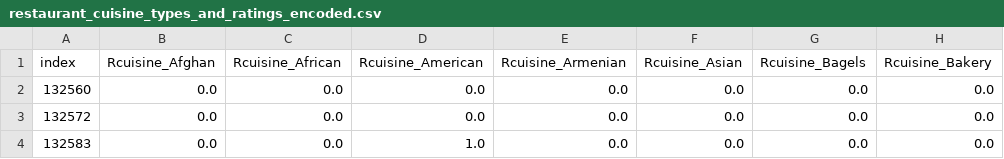
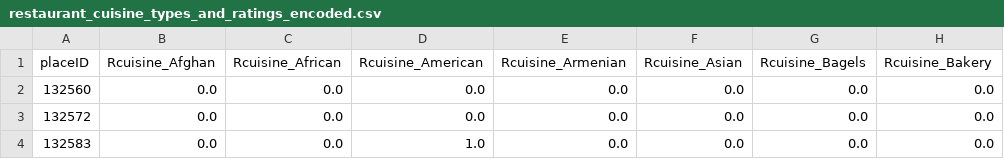
Before and after one commit to Mircella/restaurants_training, a CSV file: draft_jenya/clean_data_encoded/restaurant_cuisine_types_and_ratings_encoded.csv, drawn as a sheet; only a part is shown; the diff names each change by its address in the sheet, - before the commit and + after, or states it on an @@ line.

```diff
--- a/draft_jenya/clean_data_encoded/restaurant_cuisine_types_and_ratings_encoded.csv
+++ b/draft_jenya/clean_data_encoded/restaurant_cuisine_types_and_ratings_encoded.csv
-A1: index
+A1: placeID
```
Also changed, not shown: draft_jenya/clean_data_encoded/restaurant_geo_places_and_ratings_encoded.csv, draft_jenya/clean_data_encoded/restaurant_parking_types_and_ratings_encoded.csv, 4 other files.
